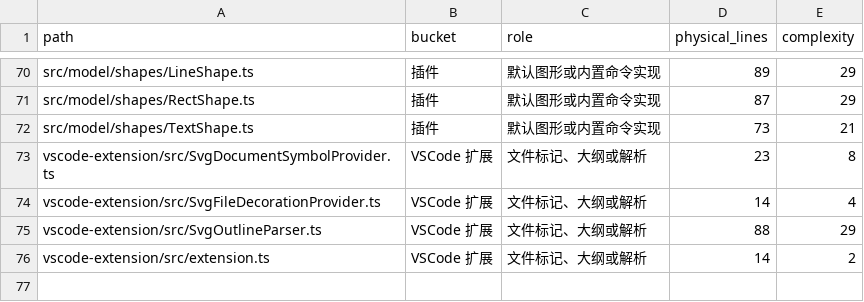
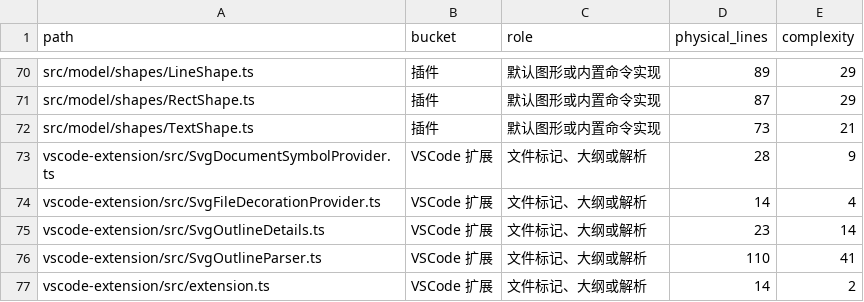
Before and after one commit to NinaZ65/sd-svg-lab, a TSV file: docs/metrics/files-p2.tsv, drawn as a sheet; only a part is shown, gaps mark what is left out.

Commit message:
docs: finalize phase2 submission and final-tag metrics

```diff
--- a/docs/metrics/files-p2.tsv
+++ b/docs/metrics/files-p2.tsv
@@ -72,5 +72,6 @@ src/model/shapes/RectShape.ts	插件	默认图形或内置命令实现	87	29
 src/model/shapes/TextShape.ts	插件	默认图形或内置命令实现	73	21
-vscode-extension/src/SvgDocumentSymbolProvider.ts	VSCode 扩展	文件标记、大纲或解析	23	8
+vscode-extension/src/SvgDocumentSymbolProvider.ts	VSCode 扩展	文件标记、大纲或解析	28	9
 vscode-extension/src/SvgFileDecorationProvider.ts	VSCode 扩展	文件标记、大纲或解析	14	4
-vscode-extension/src/SvgOutlineParser.ts	VSCode 扩展	文件标记、大纲或解析	88	29
+vscode-extension/src/SvgOutlineDetails.ts	VSCode 扩展	文件标记、大纲或解析	23	14
+vscode-extension/src/SvgOutlineParser.ts	VSCode 扩展	文件标记、大纲或解析	110	41
 vscode-extension/src/extension.ts	VSCode 扩展	文件标记、大纲或解析	14	2
```
Also changed, not shown: 8 other files.
